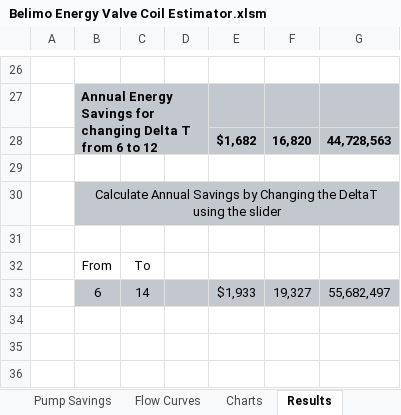
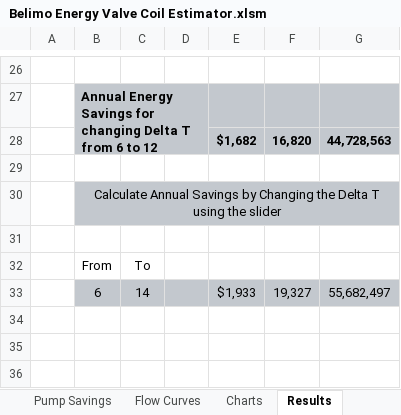
Before and after one commit to Ctsmiths/Coil-Estimator-Tool, an Excel workbook: Belimo Energy Valve Coil Estimator.xlsm, sheet Results, drawn as a sheet; only a part is shown, gaps mark what is left out; values as stored, in another font and other column widths than the file's, no borders; charts and pictures not drawn; the diff names each change by its address in the sheet, - before the commit and + after, or states it on an @@ line.

```diff
--- a/Belimo Energy Valve Coil Estimator.xlsm (sheet Results)
+++ b/Belimo Energy Valve Coil Estimator.xlsm (sheet Results)
-B30: …Changing the DeltaT using the…
+B30: …Changing the Delta T using the…
```
Also changed, not shown: sheet Flow Curves, sheet Pump Savings, charts or pictures.
